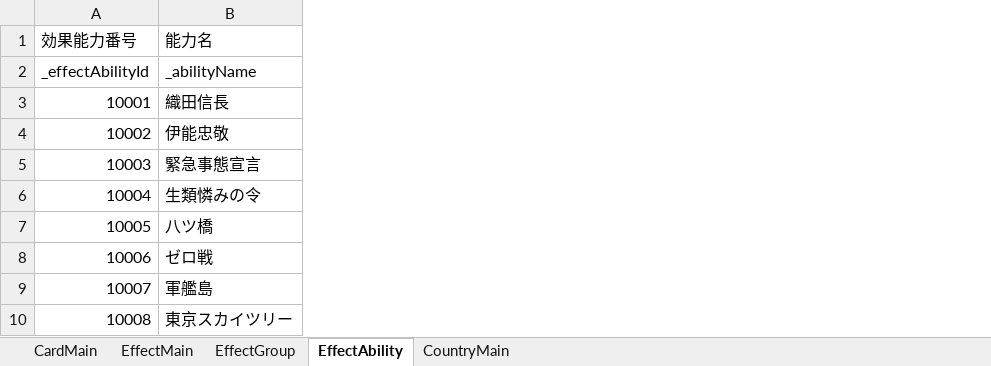
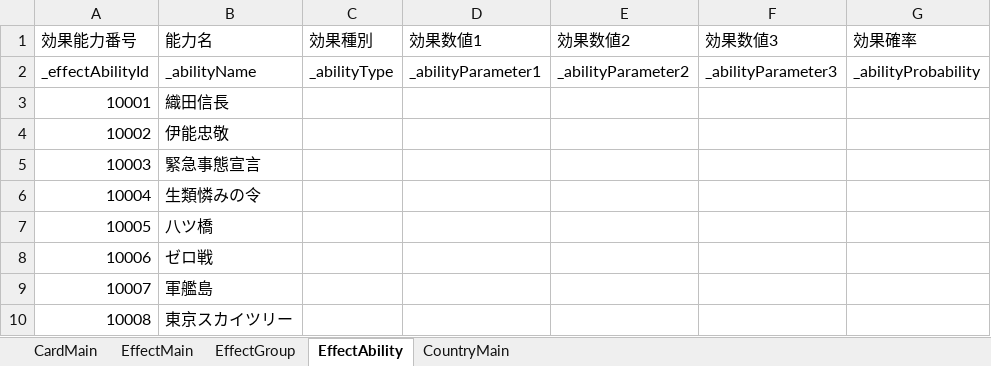
Before and after one commit to tetuzin/StrategyTCG, an Excel workbook: StrategyTCG/Assets/Resources/MasterData/excel/Card.xlsx, sheet EffectAbility, drawn as a sheet; values as stored, in another font and other column widths than the file's, no borders; the diff names each change by its address in the sheet, - before the commit and + after, or states it on an @@ line.

```diff
--- a/StrategyTCG/Assets/Resources/MasterData/excel/Card.xlsx (sheet EffectAbility)
+++ b/StrategyTCG/Assets/Resources/MasterData/excel/Card.xlsx (sheet EffectAbility)
+column C (効果種別), row 2: _abilityType
+column D (効果数値1), row 2: _abilityParameter1
+column E (効果数値2), row 2: _abilityParameter2
+column F (効果数値3), row 2: _abilityParameter3
+column G (効果確率), row 2: _abilityProbability
```
Also changed, not shown: sheet EffectMain, sheet EffectGroup, sheet CardMain, sheet CountryMain, 9 other files.
